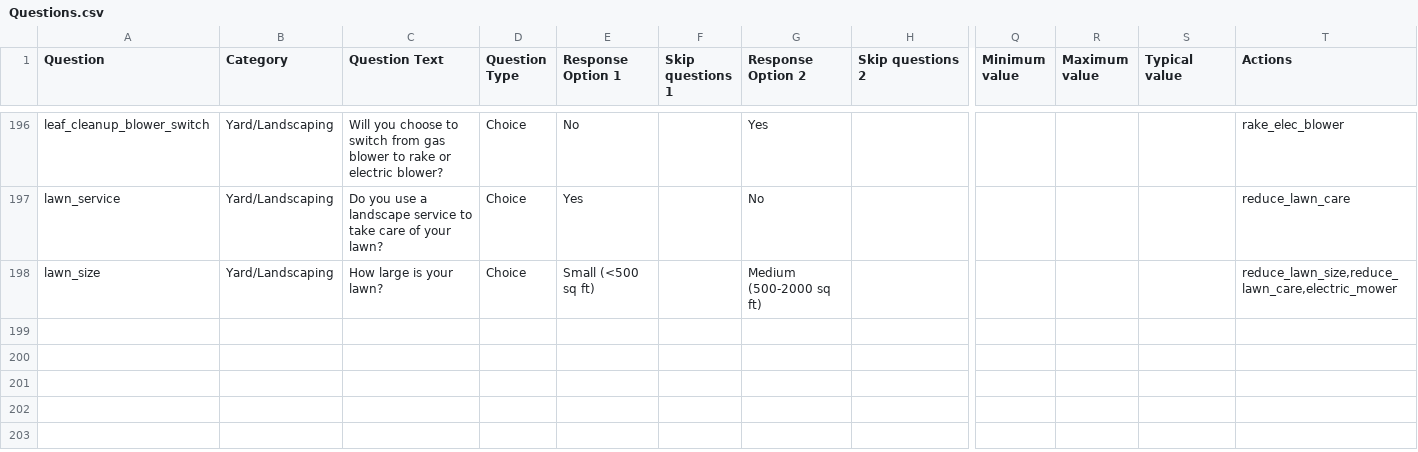
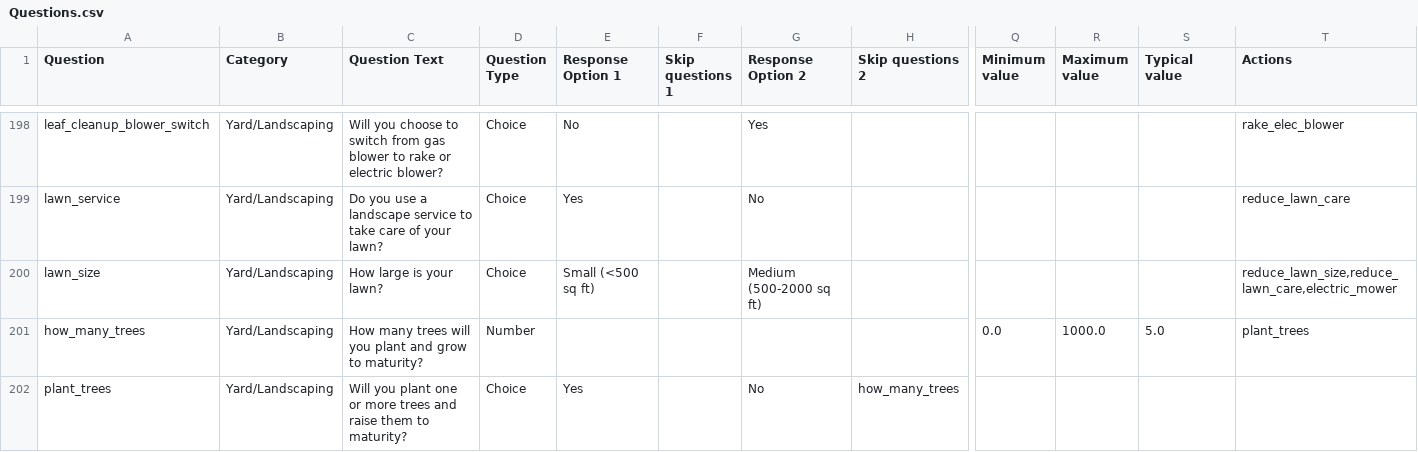
Before and after one commit to massenergize/api, a CSV file: src/carbon_calculator/content/Questions.csv, drawn as a sheet; only a part is shown, gaps mark what is left out; rows hold the shown columns only; the diff covers the shown part only; the diff names each change by its address in the sheet, - before the commit and + after, or states it on an @@ line.

```diff
--- a/src/carbon_calculator/content/Questions.csv
+++ b/src/carbon_calculator/content/Questions.csv
+row 201: how_many_trees | Yard/Landscaping | How many trees will you plant and grow to maturity? | Number |  |  |  |  | 0.0 | 1000.0 | 5.0 | plant_trees
+row 202: plant_trees | Yard/Landscaping | Will you plant one or more trees and raise them to maturity? | Choice | Yes |  | No | how_many_trees
```
Also changed, not shown: 3 added rows elsewhere in this file, 1 other file.
